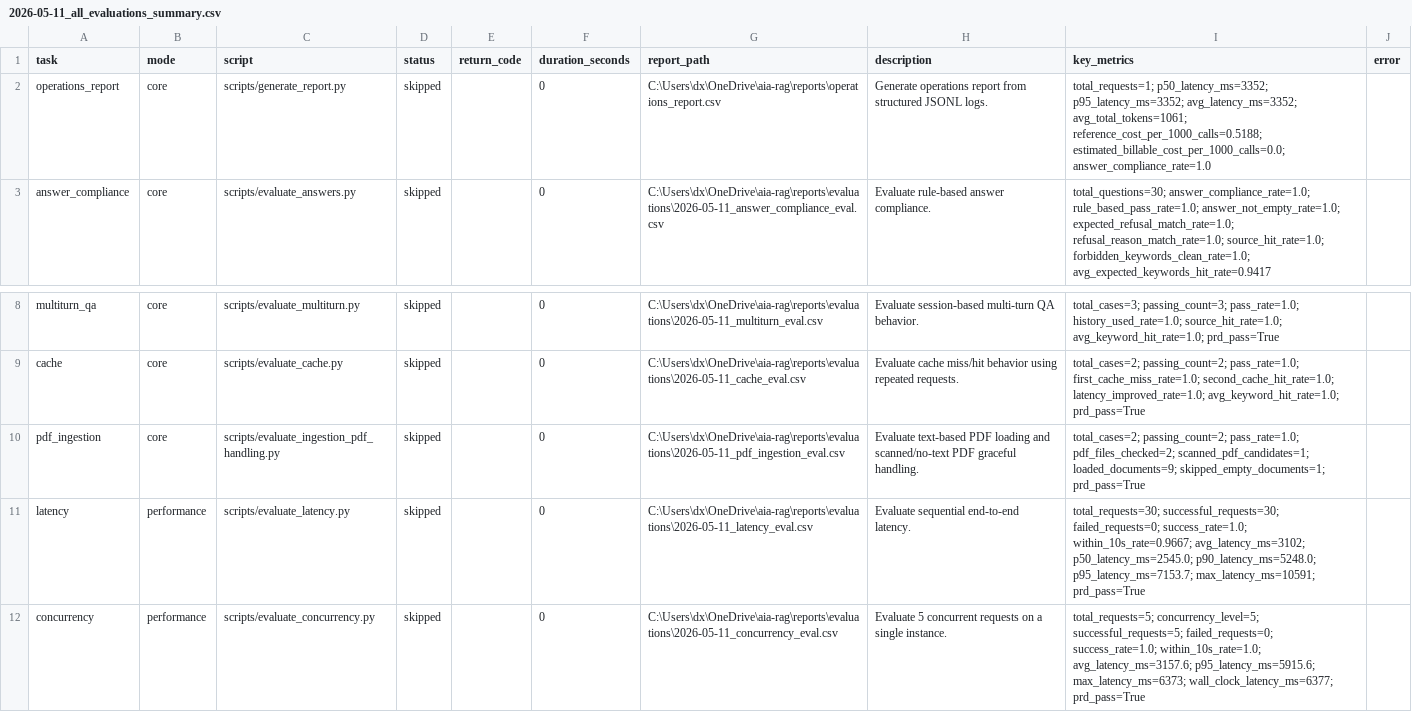
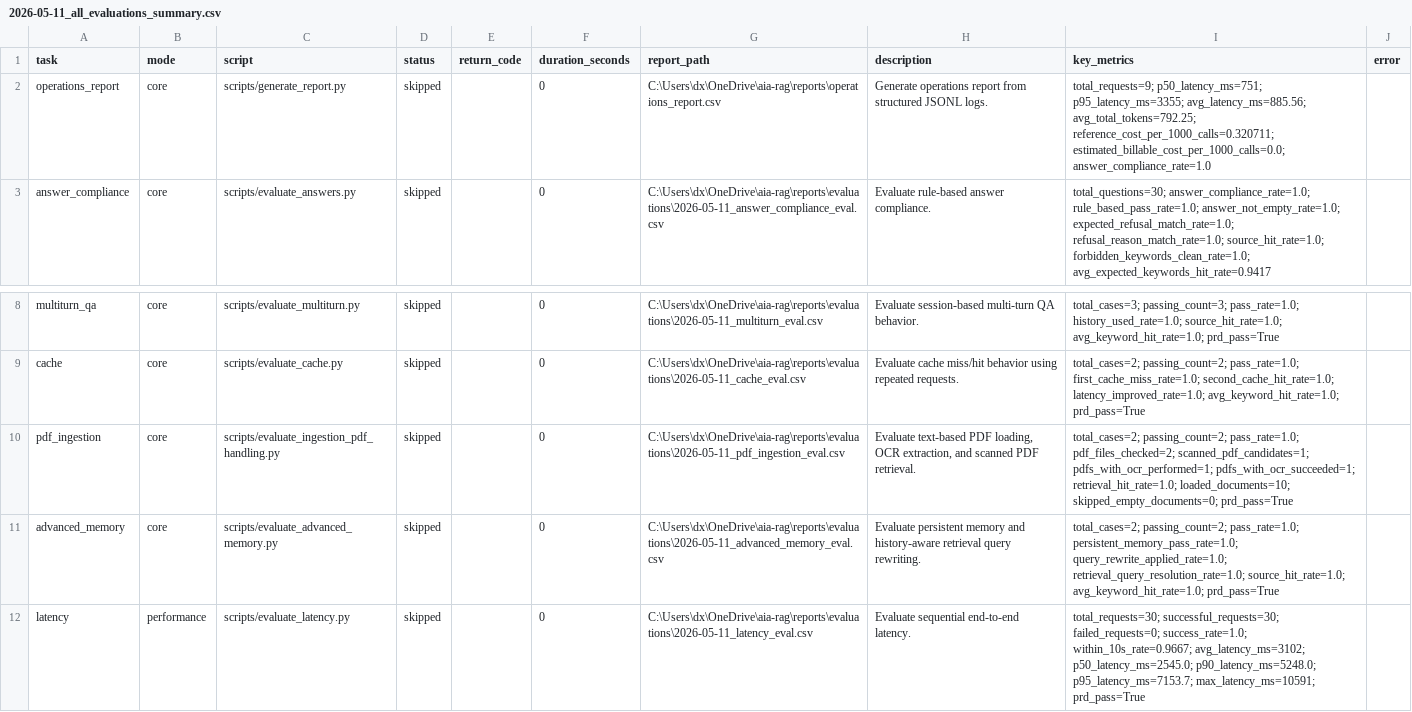
Before and after one commit to hanz4-09/aia-rag, a CSV file: reports/evaluations/2026-05-11_all_evaluations_summary.csv, drawn as a sheet; only a part is shown, gaps mark what is left out; the shorter side is filled out with more unchanged rows.

```diff
--- a/reports/evaluations/2026-05-11_all_evaluations_summary.csv
+++ b/reports/evaluations/2026-05-11_all_evaluations_summary.csv
@@ -1,3 +1,3 @@
 task,mode,script,status,return_code,duration_seconds,report_path,description,key_metrics,error
-operations_report,core,scripts/generate_report.py,skipped,,0,C:\Users\dx\OneDrive\aia-rag\reports\operations_report.csv,Generate operations report from structured JSONL logs.,total_requests=1; p50_latency_ms=3352; p95_latency_ms=3352; avg_latency_ms=3352; avg_total_tokens=1061; reference_cost_per_1000_calls=0.5188; estimated_billable_cost_per_1000_calls=0.0; answer_compliance_rate=1.0,
+operations_report,core,scripts/generate_report.py,skipped,,0,C:\Users\dx\OneDrive\aia-rag\reports\operations_report.csv,Generate operations report from structured JSONL logs.,total_requests=9; p50_latency_ms=751; p95_latency_ms=3355; avg_latency_ms=885.56; avg_total_tokens=792.25; reference_cost_per_1000_calls=0.320711; estimated_billable_cost_per_1000_calls=0.0; answer_compliance_rate=1.0,
 answer_compliance,core,scripts/evaluate_answers.py,skipped,,0,C:\Users\dx\OneDrive\aia-rag\reports\evaluations\2026-05-11_answer_compliance_eval.csv,Evaluate rule-based answer compliance.,total_questions=30; answer_compliance_rate=1.0; rule_based_pass_rate=1.0; answer_not_empty_rate=1.0; expected_refusal_match_rate=1.0; refusal_reason_match_rate=1.0; source_hit_rate=1.0; forbidden_keywords_clean_rate=1.0; avg_expected_keywords_hit_rate=0.9417,
@@ -9,3 +9,4 @@ multiturn_qa,core,scripts/evaluate_multiturn.py,skipped,,0,C:\Users\dx\OneDrive\
 cache,core,scripts/evaluate_cache.py,skipped,,0,C:\Users\dx\OneDrive\aia-rag\reports\evaluations\2026-05-11_cache_eval.csv,Evaluate cache miss/hit behavior using repeated requests.,total_cases=2; passing_count=2; pass_rate=1.0; first_cache_miss_rate=1.0; second_cache_hit_rate=1.0; latency_improved_rate=1.0; avg_keyword_hit_rate=1.0; prd_pass=True,
-pdf_ingestion,core,scripts/evaluate_ingestion_pdf_handling.py,skipped,,0,C:\Users\dx\OneDrive\aia-rag\reports\evaluations\2026-05-11_pdf_ingestion_eval.csv,Evaluate text-based PDF loading and scanned/no-text PDF graceful handling.,total_cases=2; passing_count=2; pass_rate=1.0; pdf_files_checked=2; scanned_pdf_candidates=1; loaded_documents=9; skipped_empty_documents=1; prd_pass=True,
+pdf_ingestion,core,scripts/evaluate_ingestion_pdf_handling.py,skipped,,0,C:\Users\dx\OneDrive\aia-rag\reports\evaluations\2026-05-11_pdf_ingestion_eval.csv,"Evaluate text-based PDF loading, OCR extraction, and scanned PDF retrieval.",total_cases=2; passing_count=2; pass_rate=1.0; pdf_files_checked=2; scanned_pdf_candidates=1; pdfs_with_ocr_performed=1; pdfs_with_ocr_succeeded=1; retrieval_hit_rate=1.0; loaded_documents=10; skipped_empty_documents=0; prd_pass=True,
+advanced_memory,core,scripts/evaluate_advanced_memory.py,skipped,,0,C:\Users\dx\OneDrive\aia-rag\reports\evaluations\2026-05-11_advanced_memory_eval.csv,Evaluate persistent memory and history-aware retrieval query rewriting.,total_cases=2; passing_count=2; pass_rate=1.0; persistent_memory_pass_rate=1.0; query_rewrite_applied_rate=1.0; retrieval_query_resolution_rate=1.0; source_hit_rate=1.0; avg_keyword_hit_rate=1.0; prd_pass=True,
 latency,performance,scripts/evaluate_latency.py,skipped,,0,C:\Users\dx\OneDrive\aia-rag\reports\evaluations\2026-05-11_latency_eval.csv,Evaluate sequential end-to-end latency.,total_requests=30; successful_requests=30; failed_requests=0; success_rate=1.0; within_10s_rate=0.9667; avg_latency_ms=3102; p50_latency_ms=2545.0; p90_latency_ms=5248.0; p95_latency_ms=7153.7; max_latency_ms=10591; prd_pass=True,
```
Also changed, not shown: reports/evaluations/2026-05-11_pdf_ingestion_eval.csv, reports/operations_report.csv, 32 other files.
